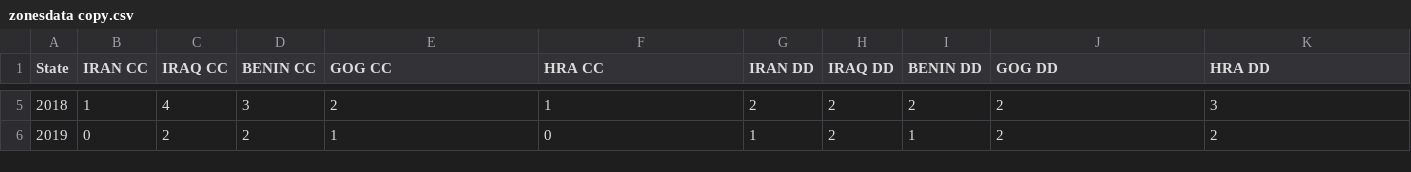
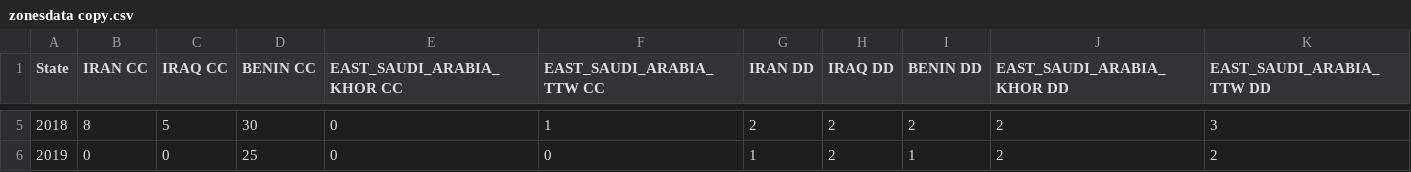
Before and after one commit to nataliaokuneva/data_vessel, a CSV file: zonesdata copy.csv, drawn as a sheet; only a part is shown, gaps mark what is left out; the diff covers the shown part only.

Commit message:
Update zonesdata copy.csv

```diff
--- a/zonesdata copy.csv
+++ b/zonesdata copy.csv
@@ -1 +1 @@
-State,IRAN CC,IRAQ CC,BENIN CC,GOG CC,HRA CC,IRAN DD,IRAQ DD,BENIN DD,GOG DD,HRA DD
+State,IRAN CC,IRAQ CC,BENIN CC,EAST_SAUDI_ARABIA_KHOR CC,EAST_SAUDI_ARABIA_TTW CC,IRAN DD,IRAQ DD,BENIN DD,EAST_SAUDI_ARABIA_KHOR DD,EAST_SAUDI_ARABIA_TTW DD
@@ -5,2 +5,2 @@ State,IRAN CC,IRAQ CC,BENIN CC,GOG CC,HRA CC,IRAN DD,IRAQ DD,BENIN DD,GOG DD,HRA
-2018,1,4,3,2,1,2,2,2,2,3
-2019,0,2,2,1,0,1,2,1,2,2
+2018,8,5,30,0,1,2,2,2,2,3
+2019,0,0,25,0,0,1,2,1,2,2
```
Also changed, not shown: 30 edited cells elsewhere in this file.
